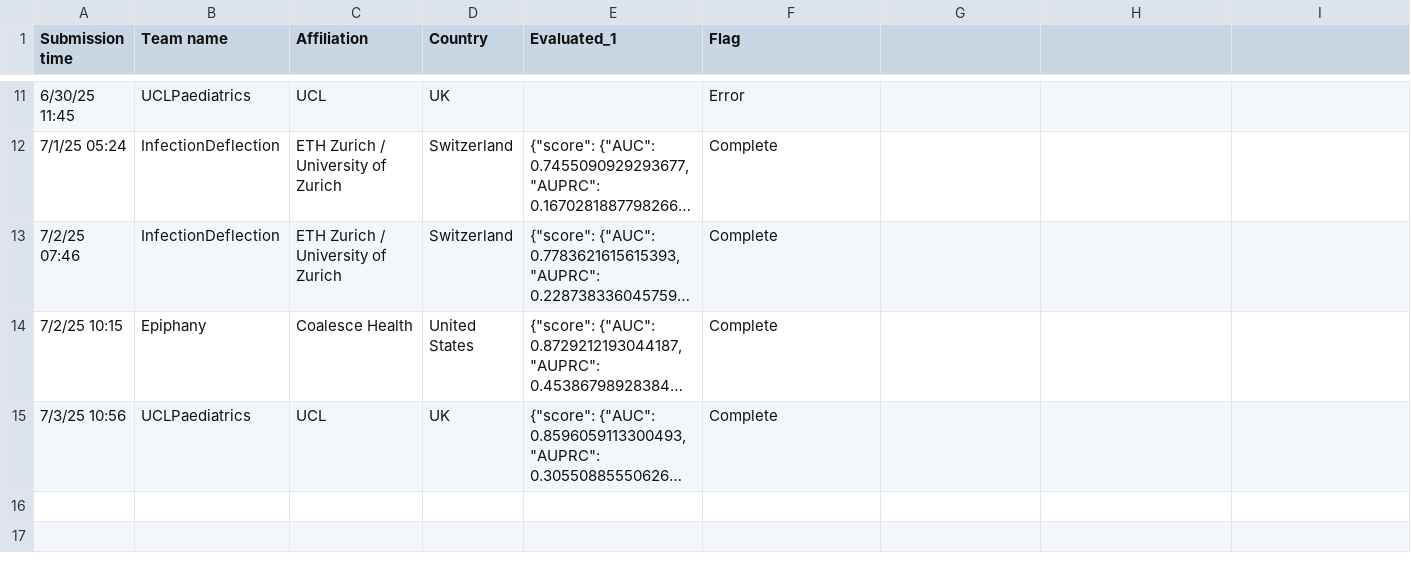
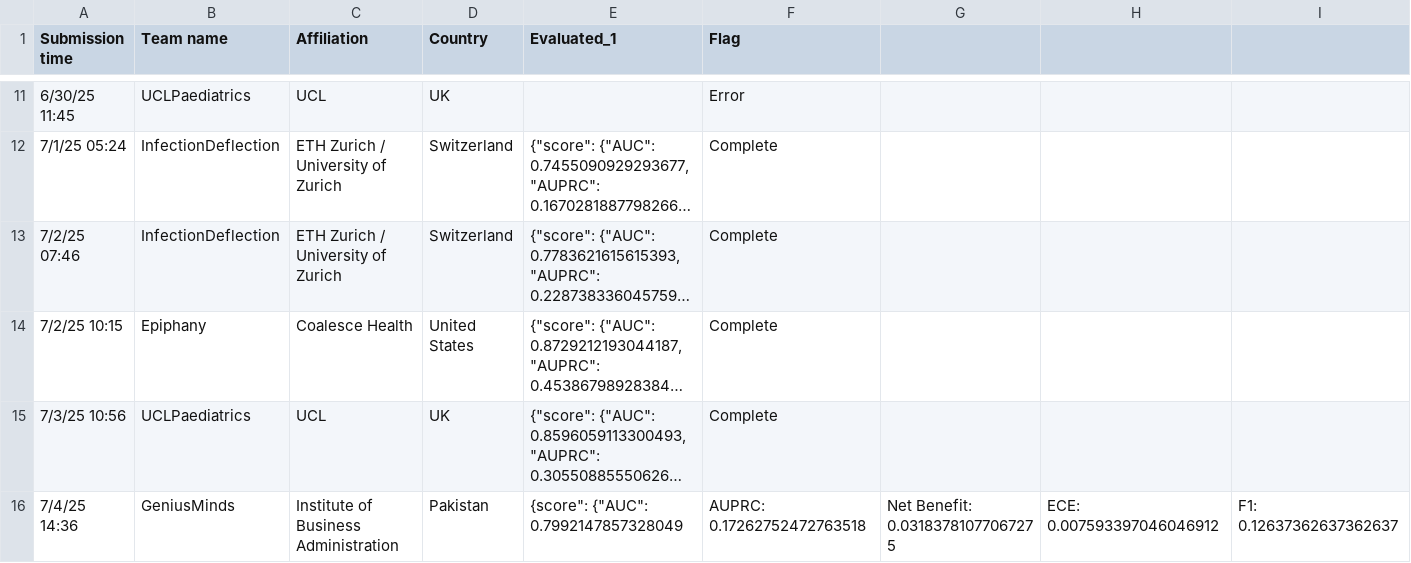
Before and after one commit to aditya1000/Leaderboard-Scoring-Simulation, a CSV file: Eva_csv - Sheet1.csv, drawn as a sheet; only a part is shown, gaps mark what is left out; long unchanged cells end in …; rows hold the shown columns only; the diff names each change by its address in the sheet, - before the commit and + after, or states it on an @@ line.

Commit message:
Update Eva_csv - Sheet1.csv

```diff
--- a/Eva_csv - Sheet1.csv
+++ b/Eva_csv - Sheet1.csv
+row 16: 7/4/25 14:36 | GeniusMinds | Institute of Business Administration | Pakistan | {score": {"AUC": 0.7992147857328049 | AUPRC: 0.17262752472763518 | Net Benefit: 0.03183781077067275 | ECE: 0.007593397046046912 | F1: 0.12637362637362637
```
